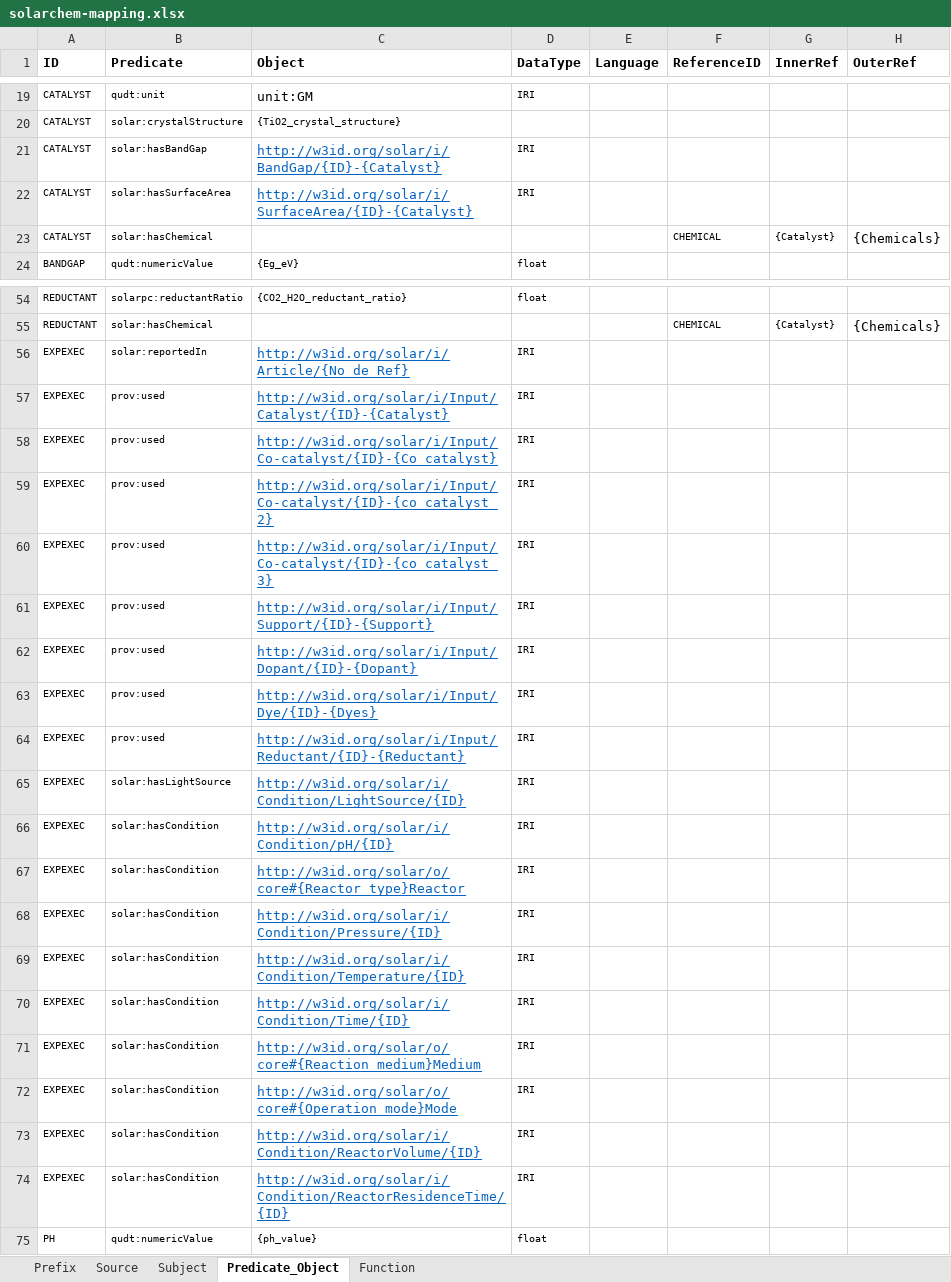
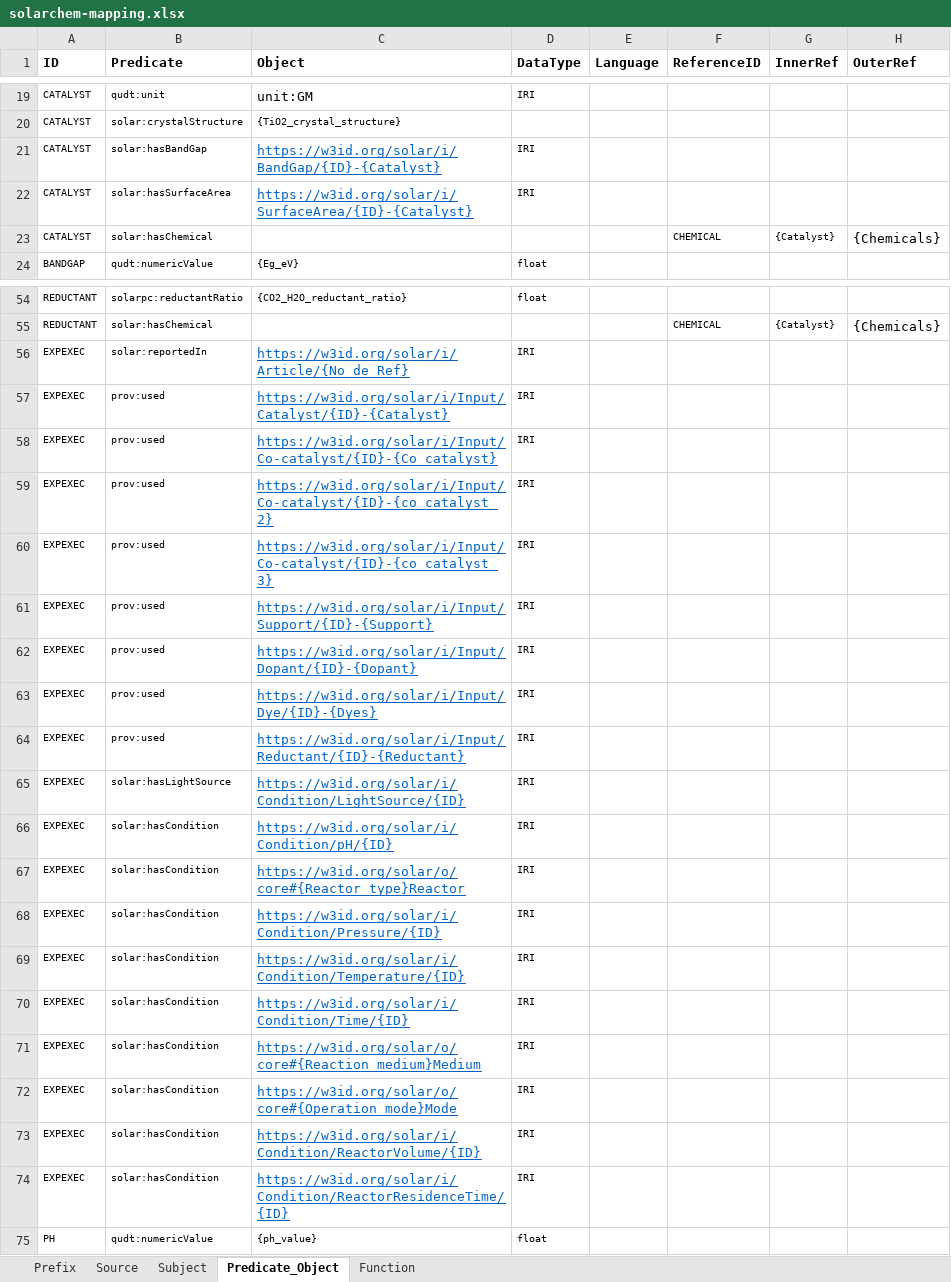
Before and after one commit to SolarChem/solarchem-ontology, an Excel workbook: knowledge-graph/mappings/solarchem-mapping.xlsx, sheet Predicate_Object, drawn as a sheet; only a part is shown, gaps mark what is left out; values as stored, in another font and other column widths than the file's, no borders; the diff covers the shown part only; the diff names each change by its address in the sheet, - before the commit and + after, or states it on an @@ line.

Commit message:
fixing little mistakes and https for w3id

```diff
--- a/knowledge-graph/mappings/solarchem-mapping.xlsx (sheet Predicate_Object)
+++ b/knowledge-graph/mappings/solarchem-mapping.xlsx (sheet Predicate_Object)
-C21 (Object): http://w3id.org/solar/i/BandGap/{ID}-{Catalyst}
+C21 (Object): https://w3id.org/solar/i/BandGap/{ID}-{Catalyst}
-C22 (Object): http://w3id.org/solar/i/SurfaceArea/{ID}-{Catalyst}
+C22 (Object): https://w3id.org/solar/i/SurfaceArea/{ID}-{Catalyst}
-C56 (Object): http://w3id.org/solar/i/Article/{No_de_Ref}
+C56 (Object): https://w3id.org/solar/i/Article/{No_de_Ref}
-C57 (Object): http://w3id.org/solar/i/Input/Catalyst/{ID}-{Catalyst}
+C57 (Object): https://w3id.org/solar/i/Input/Catalyst/{ID}-{Catalyst}
-C58 (Object): http://w3id.org/solar/i/Input/Co-catalyst/{ID}-{Co_catalyst}
+C58 (Object): https://w3id.org/solar/i/Input/Co-catalyst/{ID}-{Co_catalyst}
-C59 (Object): http://w3id.org/solar/i/Input/Co-catalyst/{ID}-{co_catalyst_2}
+C59 (Object): https://w3id.org/solar/i/Input/Co-catalyst/{ID}-{co_catalyst_2}
-C60 (Object): http://w3id.org/solar/i/Input/Co-catalyst/{ID}-{co_catalyst_3}
+C60 (Object): https://w3id.org/solar/i/Input/Co-catalyst/{ID}-{co_catalyst_3}
-C61 (Object): http://w3id.org/solar/i/Input/Support/{ID}-{Support}
+C61 (Object): https://w3id.org/solar/i/Input/Support/{ID}-{Support}
-C62 (Object): http://w3id.org/solar/i/Input/Dopant/{ID}-{Dopant}
+C62 (Object): https://w3id.org/solar/i/Input/Dopant/{ID}-{Dopant}
-C63 (Object): http://w3id.org/solar/i/Input/Dye/{ID}-{Dyes}
+C63 (Object): https://w3id.org/solar/i/Input/Dye/{ID}-{Dyes}
-C64 (Object): http://w3id.org/solar/i/Input/Reductant/{ID}-{Reductant}
+C64 (Object): https://w3id.org/solar/i/Input/Reductant/{ID}-{Reductant}
-C65 (Object): http://w3id.org/solar/i/Condition/LightSource/{ID}
+C65 (Object): https://w3id.org/solar/i/Condition/LightSource/{ID}
-C66 (Object): http://w3id.org/solar/i/Condition/pH/{ID}
+C66 (Object): https://w3id.org/solar/i/Condition/pH/{ID}
-C67 (Object): http://w3id.org/solar/o/core#{Reactor_type}Reactor
+C67 (Object): https://w3id.org/solar/o/core#{Reactor_type}Reactor
-C68 (Object): http://w3id.org/solar/i/Condition/Pressure/{ID}
+C68 (Object): https://w3id.org/solar/i/Condition/Pressure/{ID}
-C69 (Object): http://w3id.org/solar/i/Condition/Temperature/{ID}
+C69 (Object): https://w3id.org/solar/i/Condition/Temperature/{ID}
-C70 (Object): http://w3id.org/solar/i/Condition/Time/{ID}
+C70 (Object): https://w3id.org/solar/i/Condition/Time/{ID}
-C71 (Object): http://w3id.org/solar/o/core#{Reaction_medium}Medium
+C71 (Object): https://w3id.org/solar/o/core#{Reaction_medium}Medium
-C72 (Object): http://w3id.org/solar/o/core#{Operation_mode}Mode
+C72 (Object): https://w3id.org/solar/o/core#{Operation_mode}Mode
-C73 (Object): http://w3id.org/solar/i/Condition/ReactorVolume/{ID}
+C73 (Object): https://w3id.org/solar/i/Condition/ReactorVolume/{ID}
-C74 (Object): http://w3id.org/solar/i/Condition/ReactorResidenceTime/{ID}
+C74 (Object): https://w3id.org/solar/i/Condition/ReactorResidenceTime/{ID}
```
Also changed, not shown: 10 edited cells elsewhere in this sheet, sheet Subject, sheet Prefix, sheet Source, knowledge-graph/mappings/outputs-solarchem-mapping.xlsx, 3 other files.
